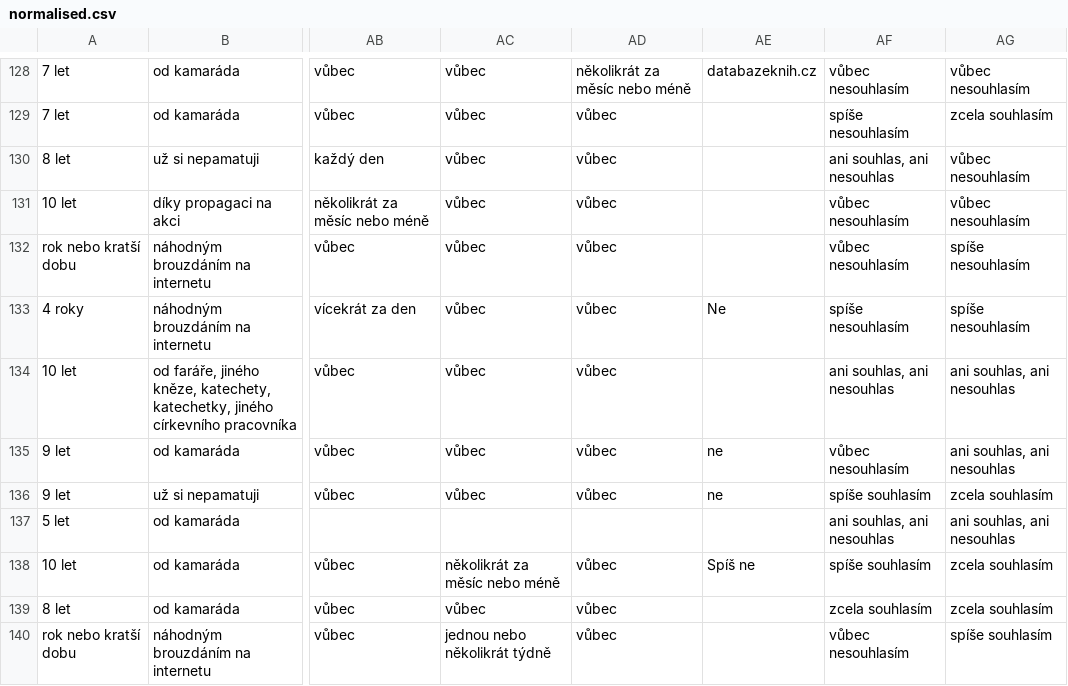
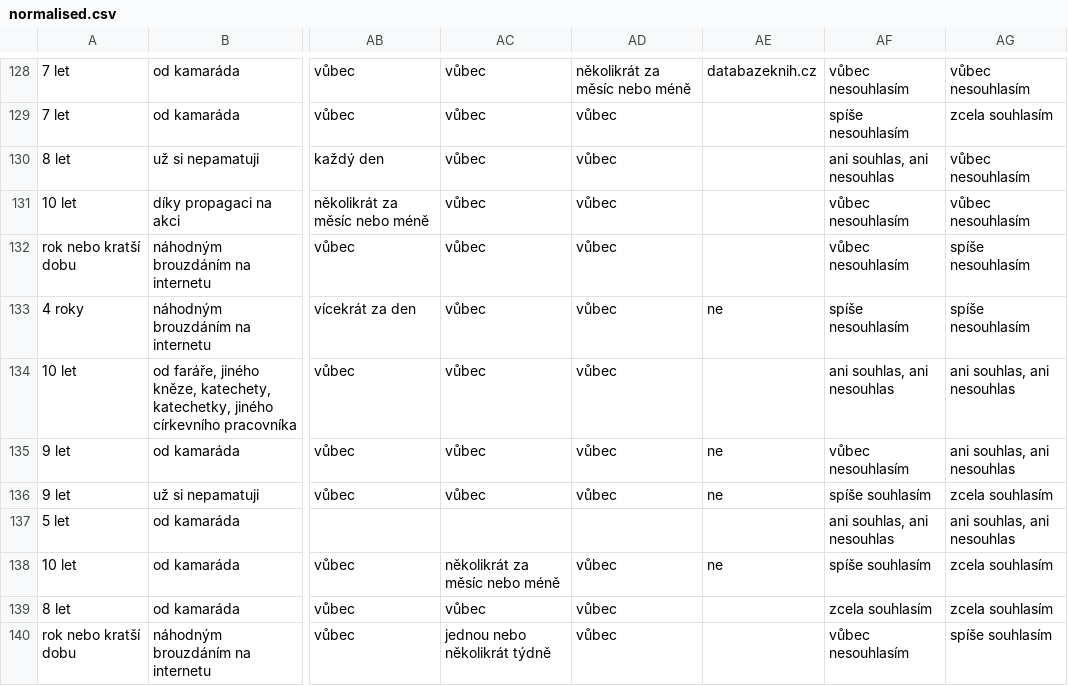
Before and after one commit to igneus/signaly-dotaznik-2017, a CSV file: data/normalised.csv, drawn as a sheet; only a part is shown, gaps mark what is left out; the diff covers the shown part only; the diff names each change by its address in the sheet, - before the commit and + after, or states it on an @@ line.

```diff
--- a/data/normalised.csv
+++ b/data/normalised.csv
-AE133: Ne
+AE133: ne
-AE138: Spíš ne
+AE138: ne
```
Also changed, not shown: 36 edited cells elsewhere in this file, 2 other files.
